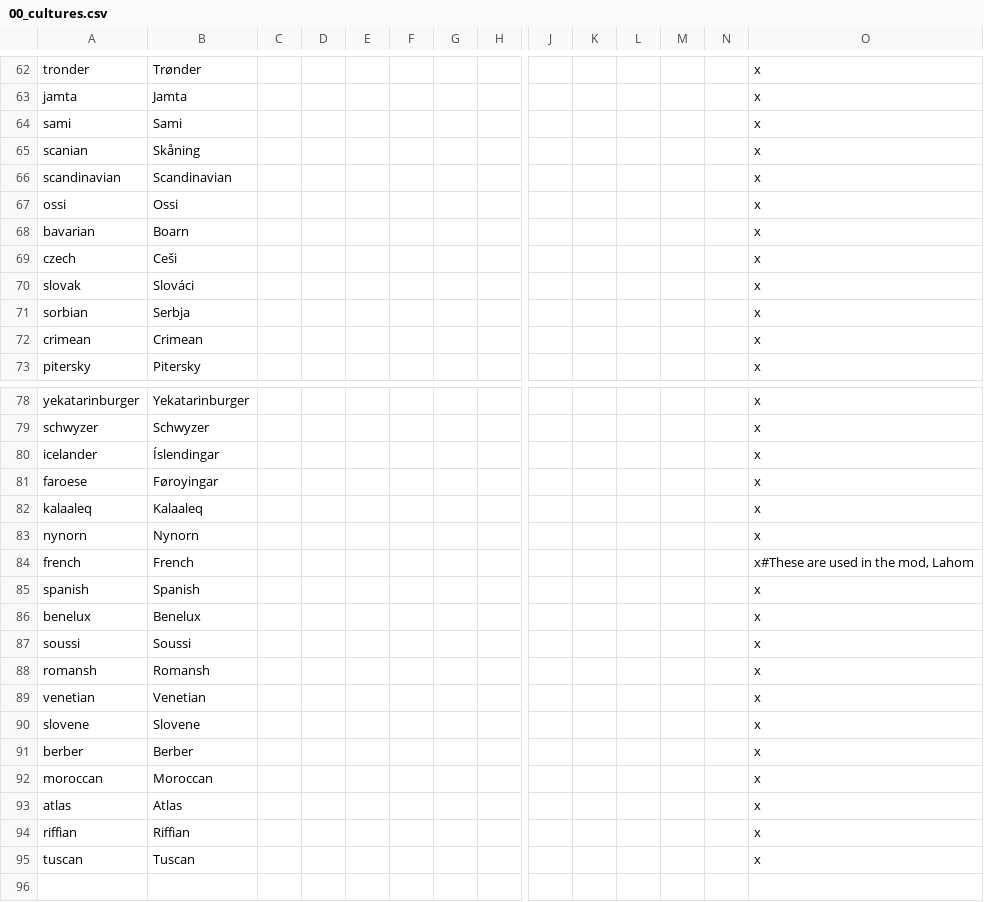
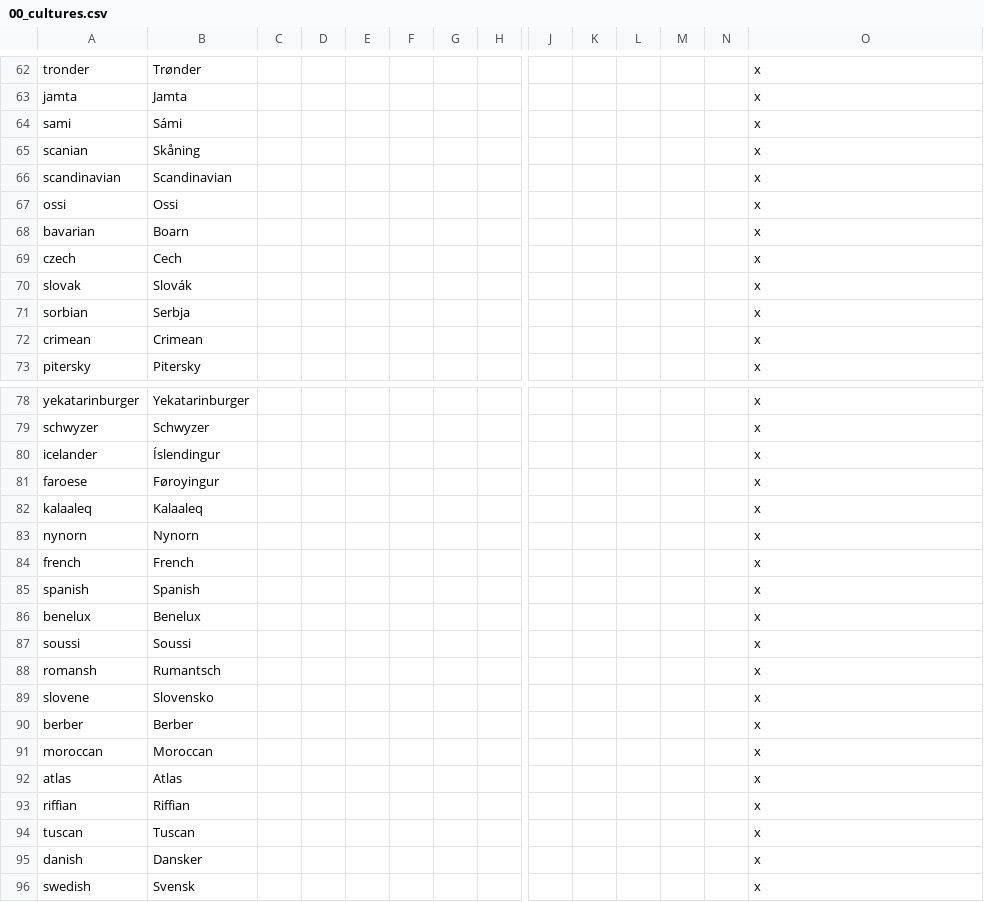
Before and after one commit to klorpa/After-The-End-Eurasia, a CSV file: ATE_Eurasia/localisation/00_cultures.csv, drawn as a sheet; only a part is shown, gaps mark what is left out; removed rows and columns are numbered as before the commit, all else as after; rows hold the shown columns only; the diff covers the shown part only; the diff names each change by its address in the sheet, - before the commit and + after, or states it on an @@ line.

```diff
--- a/ATE_Eurasia/localisation/00_cultures.csv
+++ b/ATE_Eurasia/localisation/00_cultures.csv
-B64: Sami
+B64: Sámi
-B69: Ceši
+B69: Cech
-B70: Slováci
+B70: Slovák
-B80: Íslendingar
+B80: Íslendingur
-B81: Føroyingar
+B81: Føroyingur
-O84: x#These are used in the mod, Lahom
+O84: x
-B88: Romansh
+B88: Rumantsch
-row 89: venetian | Venetian |  |  |  |  |  |  |  |  |  |  |  | x
-B89: Slovene
+B89: Slovensko
+row 95: danish | Dansker |  |  |  |  |  |  |  |  |  |  |  | x
+row 96: swedish | Svensk |  |  |  |  |  |  |  |  |  |  |  | x
```
Also changed, not shown: 1 edited cell elsewhere in this file, 3 other files.
